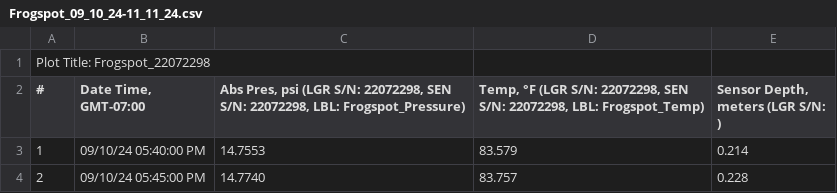
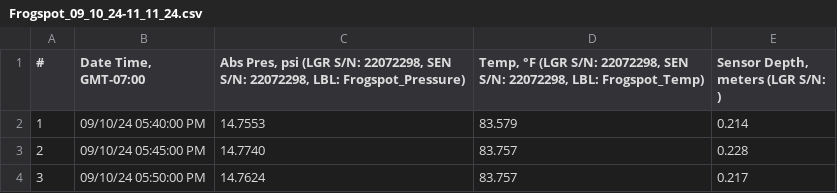
Before and after one commit to ScottWebster6/lariver_waterlevels, a CSV file: Frogspot_09_10_24-11_11_24.csv, drawn as a sheet; only a part is shown; the shorter side is filled out with more unchanged rows.

```diff
--- a/Frogspot_09_10_24-11_11_24.csv
+++ b/Frogspot_09_10_24-11_11_24.csv
@@ -1,2 +1 @@
-"Plot Title:  Frogspot_22072298"
 "#","Date Time, GMT-07:00","Abs Pres, psi (LGR S/N: 22072298, SEN S/N: 22072298, LBL: Frogspot_Pressure)","Temp, °F (LGR S/N: 22072298, SEN S/N: 22072298, LBL: Frogspot_Temp)","Sensor Depth, meters (LGR S/N: )"
```
Also changed, not shown: GLA_Downstream_09_23_24-11_11_24.csv, GLA_Upstream_levels_09_23_24-11_11_24.csv, 1 other file.
